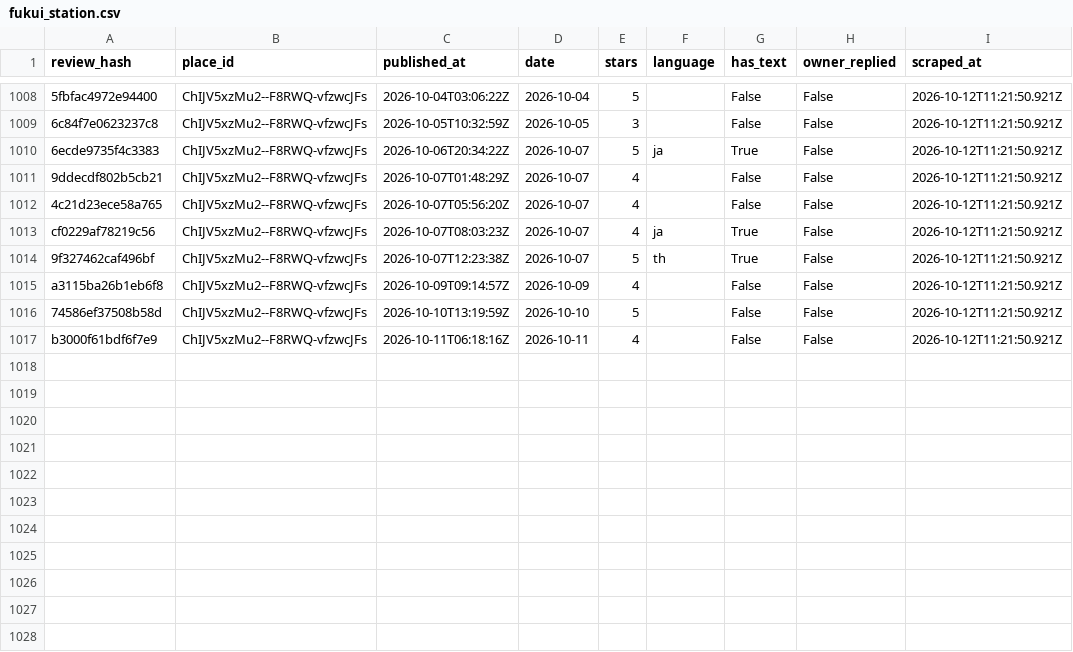
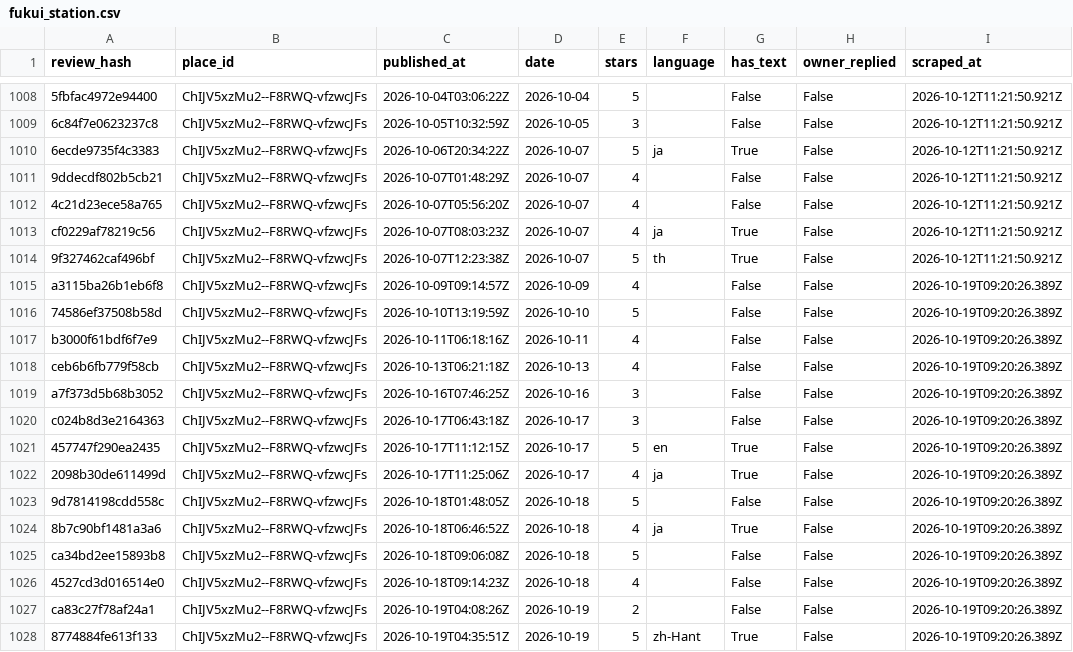
Before and after one commit to dhde-tourism-ai/dhde-preprocessing-model, a CSV file: google_reviews/fukui_station.csv, drawn as a sheet; only a part is shown, gaps mark what is left out.

```diff
--- a/google_reviews/fukui_station.csv
+++ b/google_reviews/fukui_station.csv
@@ -1014,4 +1014,15 @@ cf0229af78219c56,ChIJV5xzMu2--F8RWQ-vfzwcJFs,2026-10-07T08:03:23Z,2026-10-07,4,j
 9f327462caf496bf,ChIJV5xzMu2--F8RWQ-vfzwcJFs,2026-10-07T12:23:38Z,2026-10-07,5,th,True,False,2026-10-12T11:21:50.921Z
-a3115ba26b1eb6f8,ChIJV5xzMu2--F8RWQ-vfzwcJFs,2026-10-09T09:14:57Z,2026-10-09,4,,False,False,2026-10-12T11:21:50.921Z
-74586ef37508b58d,ChIJV5xzMu2--F8RWQ-vfzwcJFs,2026-10-10T13:19:59Z,2026-10-10,5,,False,False,2026-10-12T11:21:50.921Z
-b3000f61bdf6f7e9,ChIJV5xzMu2--F8RWQ-vfzwcJFs,2026-10-11T06:18:16Z,2026-10-11,4,,False,False,2026-10-12T11:21:50.921Z
+a3115ba26b1eb6f8,ChIJV5xzMu2--F8RWQ-vfzwcJFs,2026-10-09T09:14:57Z,2026-10-09,4,,False,False,2026-10-19T09:20:26.389Z
+74586ef37508b58d,ChIJV5xzMu2--F8RWQ-vfzwcJFs,2026-10-10T13:19:59Z,2026-10-10,5,,False,False,2026-10-19T09:20:26.389Z
+b3000f61bdf6f7e9,ChIJV5xzMu2--F8RWQ-vfzwcJFs,2026-10-11T06:18:16Z,2026-10-11,4,,False,False,2026-10-19T09:20:26.389Z
+ceb6b6fb779f58cb,ChIJV5xzMu2--F8RWQ-vfzwcJFs,2026-10-13T06:21:18Z,2026-10-13,4,,False,False,2026-10-19T09:20:26.389Z
+a7f373d5b68b3052,ChIJV5xzMu2--F8RWQ-vfzwcJFs,2026-10-16T07:46:25Z,2026-10-16,3,,False,False,2026-10-19T09:20:26.389Z
+c024b8d3e2164363,ChIJV5xzMu2--F8RWQ-vfzwcJFs,2026-10-17T06:43:18Z,2026-10-17,3,,False,False,2026-10-19T09:20:26.389Z
+457747f290ea2435,ChIJV5xzMu2--F8RWQ-vfzwcJFs,2026-10-17T11:12:15Z,2026-10-17,5,en,True,False,2026-10-19T09:20:26.389Z
+2098b30de611499d,ChIJV5xzMu2--F8RWQ-vfzwcJFs,2026-10-17T11:25:06Z,2026-10-17,4,ja,True,False,2026-10-19T09:20:26.389Z
+9d7814198cdd558c,ChIJV5xzMu2--F8RWQ-vfzwcJFs,2026-10-18T01:48:05Z,2026-10-18,5,,False,False,2026-10-19T09:20:26.389Z
+8b7c90bf1481a3a6,ChIJV5xzMu2--F8RWQ-vfzwcJFs,2026-10-18T06:46:52Z,2026-10-18,4,ja,True,False,2026-10-19T09:20:26.389Z
+ca34bd2ee15893b8,ChIJV5xzMu2--F8RWQ-vfzwcJFs,2026-10-18T09:06:08Z,2026-10-18,5,,False,False,2026-10-19T09:20:26.389Z
+4527cd3d016514e0,ChIJV5xzMu2--F8RWQ-vfzwcJFs,2026-10-18T09:14:23Z,2026-10-18,4,,False,False,2026-10-19T09:20:26.389Z
+ca83c27f78af24a1,ChIJV5xzMu2--F8RWQ-vfzwcJFs,2026-10-19T04:08:26Z,2026-10-19,2,,False,False,2026-10-19T09:20:26.389Z
+8774884fe613f133,ChIJV5xzMu2--F8RWQ-vfzwcJFs,2026-10-19T04:35:51Z,2026-10-19,5,zh-Hant,True,False,2026-10-19T09:20:26.389Z
```
Also changed, not shown: google_reviews/eiheiji.csv, google_reviews/katsuyama_runs.csv, 7 other files.
